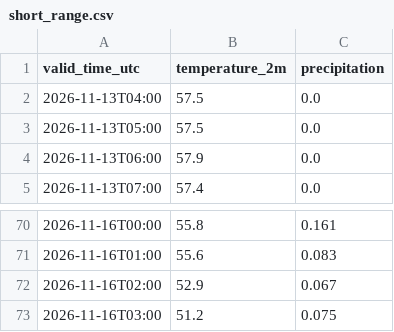
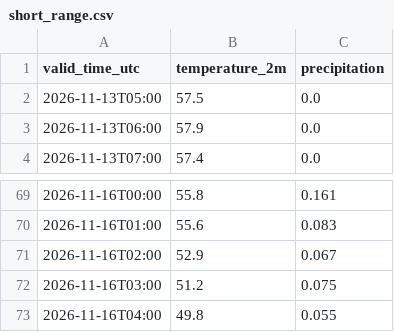
Before and after one commit to russomatt-wx/moraga-weather-graphics, a CSV file: hrrr-data/short_range.csv, drawn as a sheet; only a part is shown, gaps mark what is left out; removed rows and columns are numbered as before the commit, all else as after; the diff names each change by its address in the sheet, - before the commit and + after, or states it on an @@ line.

```diff
--- a/hrrr-data/short_range.csv
+++ b/hrrr-data/short_range.csv
-row 2: 2026-11-13T04:00 | 57.5 | 0.0
+row 73: 2026-11-16T04:00 | 49.8 | 0.055
```
Also changed, not shown: 2 other files.
